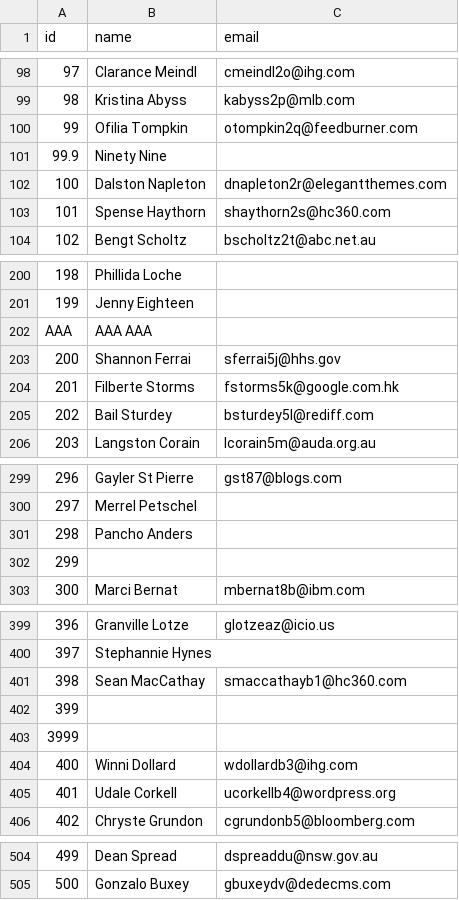
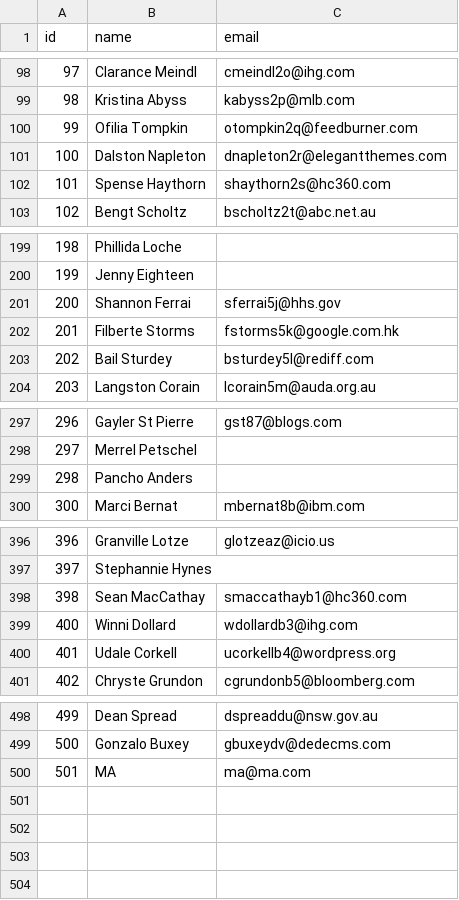
Before and after one commit to ajose-malik/personal-contacts-manager, a CSV file: data.csv, drawn as a sheet; only a part is shown, gaps mark what is left out; removed rows and columns are numbered as before the commit, all else as after; the diff covers the shown part only; the diff names each change by its address in the sheet, - before the commit and + after, or states it on an @@ line.

Commit message:
add new data to csv file

```diff
--- a/data.csv
+++ b/data.csv
-row 101: 99.9 | Ninety Nine
-row 202: AAA | AAA AAA
-row 302: 299
-row 402: 399
-row 403: 3999
+row 500: 501 | MA | ma@ma.com
```
Also changed, not shown: 1 removed row elsewhere in this file, 1 other file.
